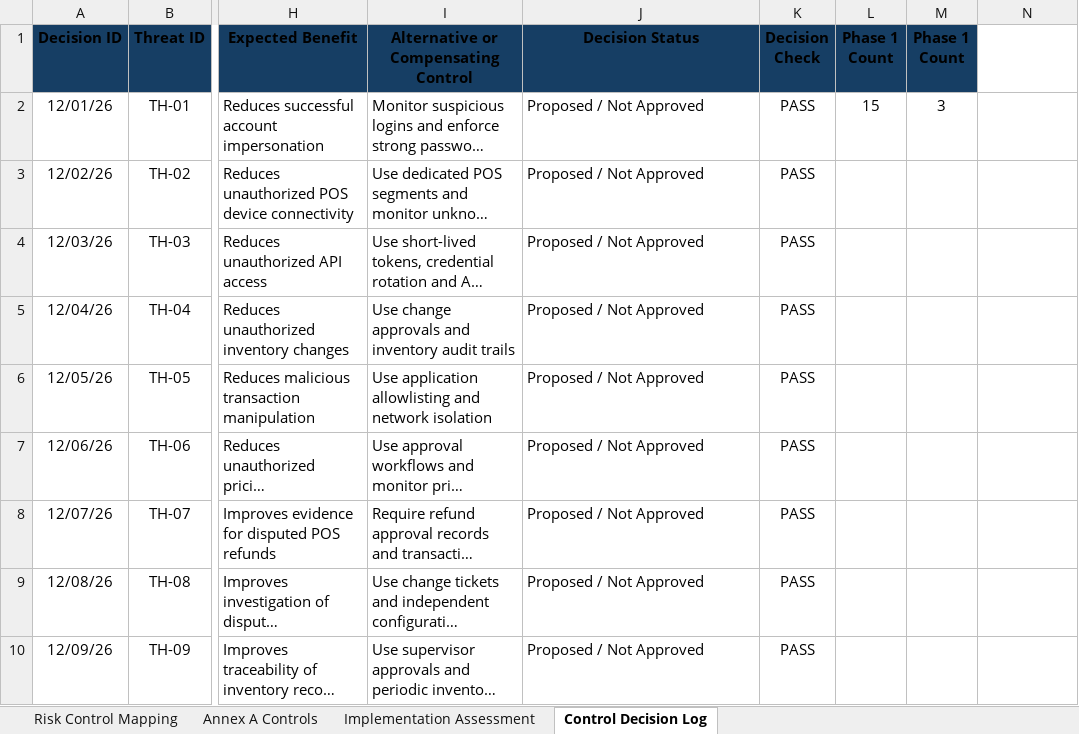
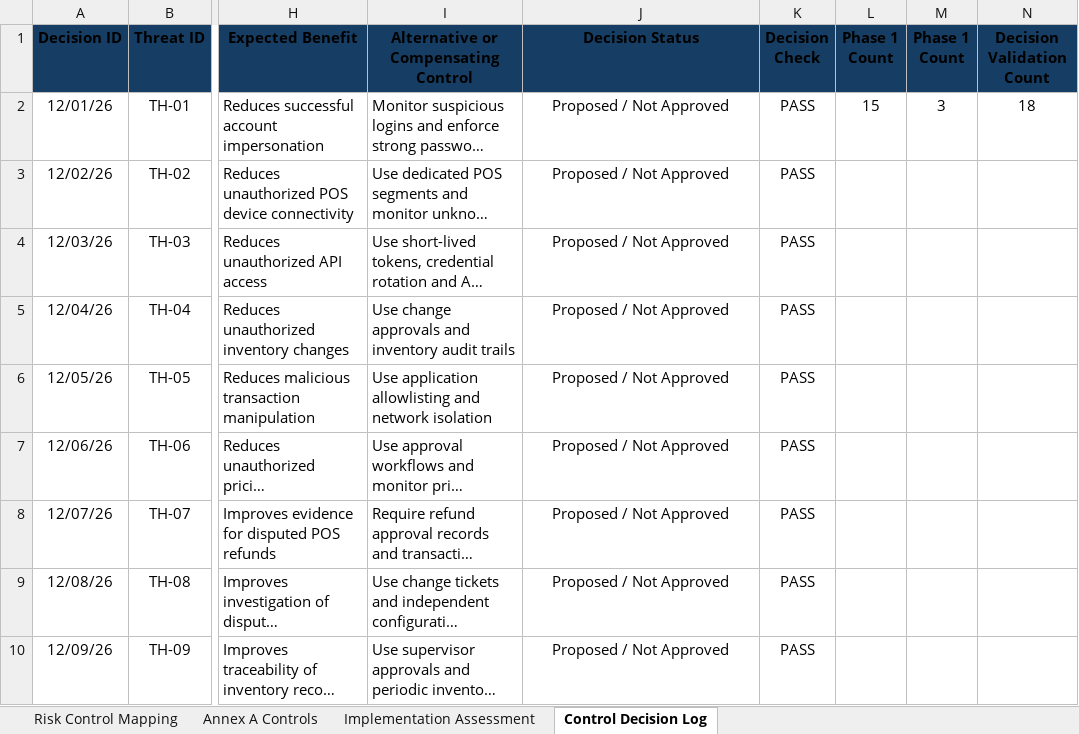
Before and after one commit to ahmadsami04/voltmart-grc-threat-model, an Excel workbook: VoltMart_ISO27001_Control_Mapping.xlsx, sheet Control Decision Log, drawn as a sheet; only a part is shown, gaps mark what is left out; long unchanged cells end in …; values as stored, in another font and other column widths than the file's, no borders; the diff covers the shown part only; the diff names each change by its address in the sheet, - before the commit and + after, or states it on an @@ line.

Commit message:
Finalize Task 3 decision log validation

```diff
--- a/VoltMart_ISO27001_Control_Mapping.xlsx (sheet Control Decision Log)
+++ b/VoltMart_ISO27001_Control_Mapping.xlsx (sheet Control Decision Log)
-N1: (empty)
+N1: Decision Validation Count
-N1 fill: none
+N1 fill: #163E64
-J2:J10 alignment: left
+J2:J10 alignment: center
-N2 (Decision Validation Count): (empty)
+N2 (Decision Validation Count): 18
```
Also changed, not shown: cell formats elsewhere in this sheet.
